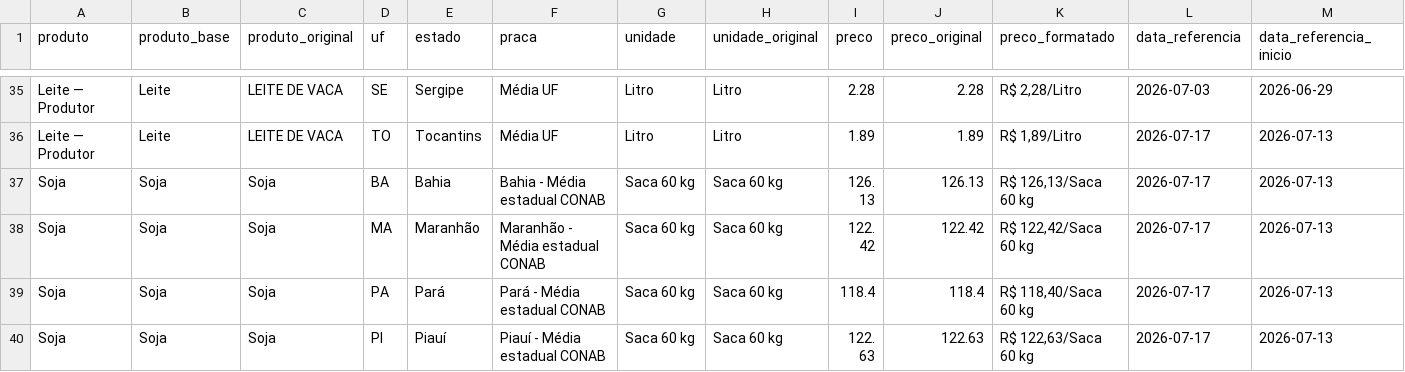
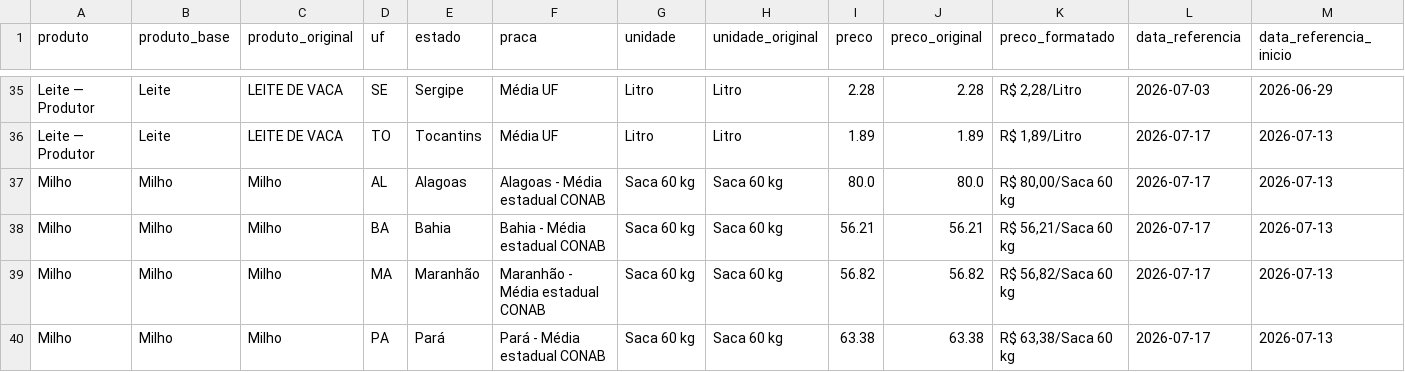
Before and after one commit to idocandido-dotcom/cotacoes, a CSV file: cotacoes/public/cotacoes_nordeste.csv, drawn as a sheet; only a part is shown, gaps mark what is left out; the shorter side is filled out with more unchanged rows; rows hold the shown columns only; the diff covers the shown part only; the diff names each change by its address in the sheet, - before the commit and + after, or states it on an @@ line.

```diff
--- a/cotacoes/public/cotacoes_nordeste.csv
+++ b/cotacoes/public/cotacoes_nordeste.csv
+row 37: Milho | Milho | Milho | AL | Alagoas | Alagoas - Média estadual CONAB | Saca 60 kg | Saca 60 kg | 80.0 | 80.0 | R$ 80,00/Saca 60 kg | 2026-07-17 | 2026-07-13
+row 38: Milho | Milho | Milho | BA | Bahia | Bahia - Média estadual CONAB | Saca 60 kg | Saca 60 kg | 56.21 | 56.21 | R$ 56,21/Saca 60 kg | 2026-07-17 | 2026-07-13
+row 39: Milho | Milho | Milho | MA | Maranhão | Maranhão - Média estadual CONAB | Saca 60 kg | Saca 60 kg | 56.82 | 56.82 | R$ 56,82/Saca 60 kg | 2026-07-17 | 2026-07-13
+row 40: Milho | Milho | Milho | PA | Pará | Pará - Média estadual CONAB | Saca 60 kg | Saca 60 kg | 63.38 | 63.38 | R$ 63,38/Saca 60 kg | 2026-07-17 | 2026-07-13
```
Also changed, not shown: 4 added rows and 12 edited cells elsewhere in this file, 8 other files.
